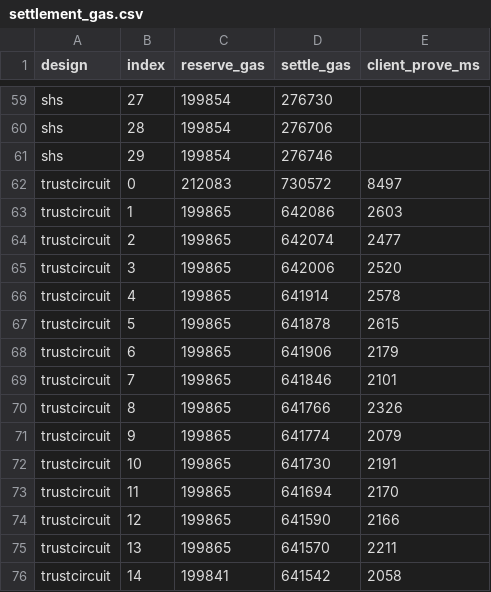
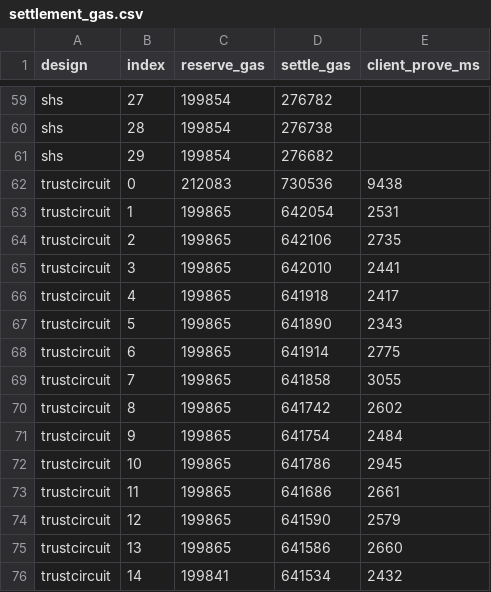
Before and after one commit to Hpgbao2204/TrustCircuit, a CSV file: results/raw/revision/settlement_gas.csv, drawn as a sheet; only a part is shown, gaps mark what is left out; the diff covers the shown part only; the diff names each change by its address in the sheet, - before the commit and + after, or states it on an @@ line.

```diff
--- a/results/raw/revision/settlement_gas.csv
+++ b/results/raw/revision/settlement_gas.csv
-D59 (settle_gas): 276730
+D59 (settle_gas): 276782
-D60 (settle_gas): 276706
+D60 (settle_gas): 276738
-D61 (settle_gas): 276746
+D61 (settle_gas): 276682
-D62 (settle_gas): 730572
+D62 (settle_gas): 730536
-E62 (client_prove_ms): 8497
+E62 (client_prove_ms): 9438
-D63 (settle_gas): 642086
+D63 (settle_gas): 642054
-E63 (client_prove_ms): 2603
+E63 (client_prove_ms): 2531
-D64 (settle_gas): 642074
+D64 (settle_gas): 642106
-E64 (client_prove_ms): 2477
+E64 (client_prove_ms): 2735
-D65 (settle_gas): 642006
+D65 (settle_gas): 642010
-E65 (client_prove_ms): 2520
+E65 (client_prove_ms): 2441
-D66 (settle_gas): 641914
+D66 (settle_gas): 641918
-E66 (client_prove_ms): 2578
+E66 (client_prove_ms): 2417
-D67 (settle_gas): 641878
+D67 (settle_gas): 641890
-E67 (client_prove_ms): 2615
+E67 (client_prove_ms): 2343
-D68 (settle_gas): 641906
+D68 (settle_gas): 641914
-E68 (client_prove_ms): 2179
+E68 (client_prove_ms): 2775
-D69 (settle_gas): 641846
+D69 (settle_gas): 641858
-E69 (client_prove_ms): 2101
+E69 (client_prove_ms): 3055
-D70 (settle_gas): 641766
+D70 (settle_gas): 641742
-E70 (client_prove_ms): 2326
+E70 (client_prove_ms): 2602
-D71 (settle_gas): 641774
+D71 (settle_gas): 641754
-E71 (client_prove_ms): 2079
+E71 (client_prove_ms): 2484
-D72 (settle_gas): 641730
+D72 (settle_gas): 641786
-E72 (client_prove_ms): 2191
+E72 (client_prove_ms): 2945
-D73 (settle_gas): 641694
+D73 (settle_gas): 641686
-E73 (client_prove_ms): 2170
+E73 (client_prove_ms): 2661
-E74 (client_prove_ms): 2166
+E74 (client_prove_ms): 2579
-D75 (settle_gas): 641570
+D75 (settle_gas): 641586
-E75 (client_prove_ms): 2211
+E75 (client_prove_ms): 2660
-D76 (settle_gas): 641542
+D76 (settle_gas): 641534
-E76 (client_prove_ms): 2058
+E76 (client_prove_ms): 2432
```
Also changed, not shown: 54 edited cells elsewhere in this file, results/raw/revision/network_contention.csv, results/raw/revision/network_locked.csv, 12 other files.
